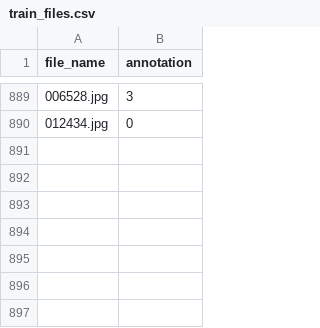
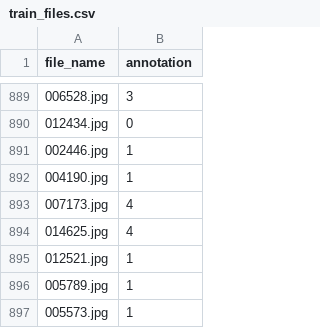
Before and after one commit to parvez2083/Soybean-Leaf-Wilting-CNN, a CSV file: train_files.csv, drawn as a sheet; only a part is shown, gaps mark what is left out; the diff names each change by its address in the sheet, - before the commit and + after, or states it on an @@ line.

Commit message:
Updated training data

```diff
--- a/train_files.csv
+++ b/train_files.csv
+row 891: 002446.jpg | 1
+row 892: 004190.jpg | 1
+row 893: 007173.jpg | 4
+row 894: 014625.jpg | 4
+row 895: 012521.jpg | 1
+row 896: 005789.jpg | 1
+row 897: 005573.jpg | 1
```
Also changed, not shown: 9 other files.
